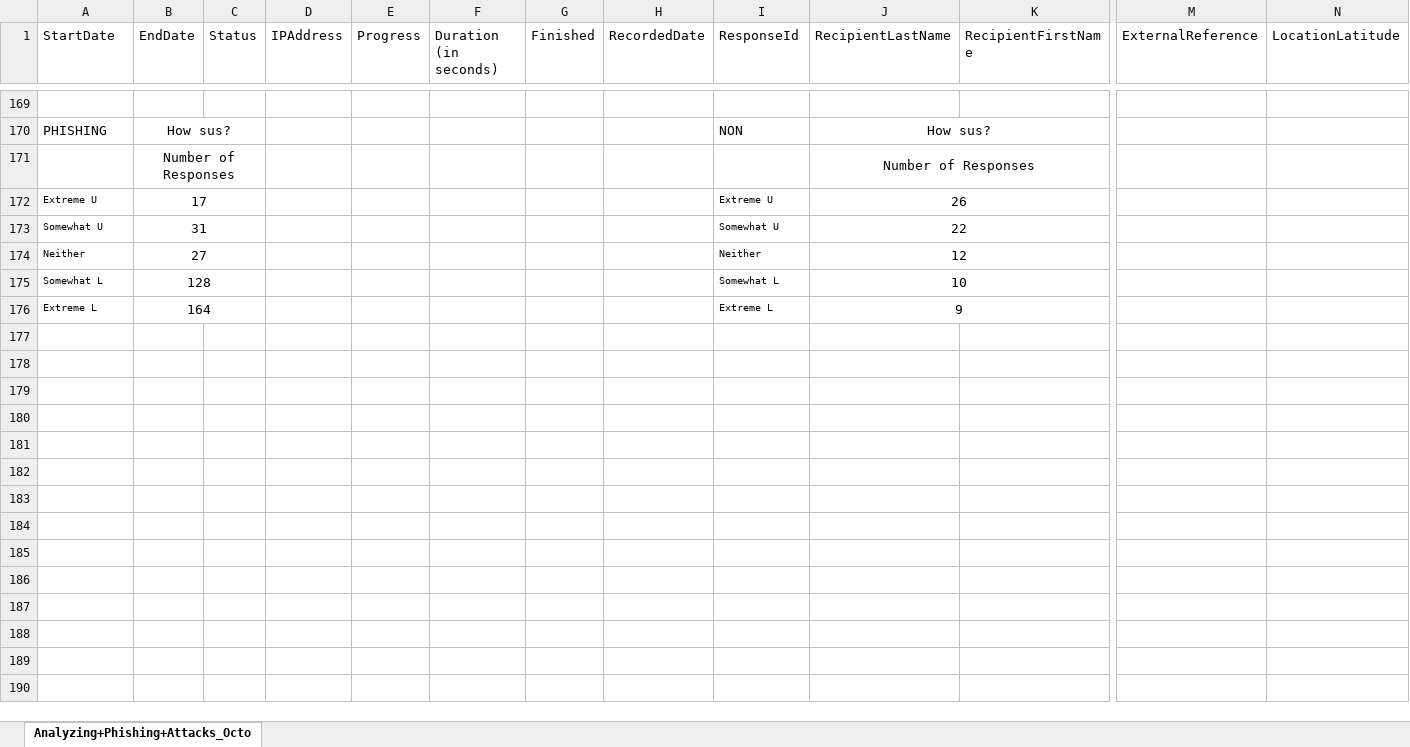
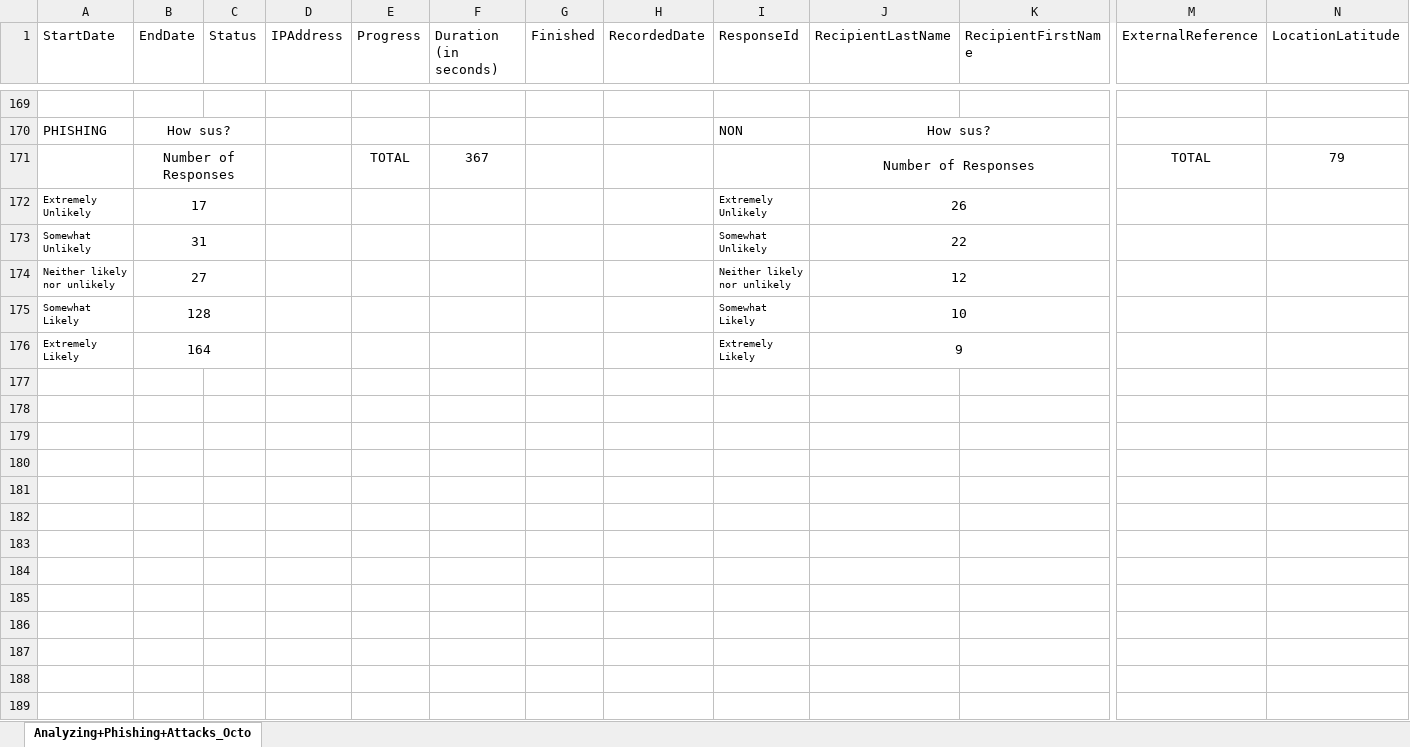
Before and after one commit to ACM-Research/thephishingproject, an Excel workbook: processed_data/responseGraphs/Analyzing+Phishing+Attacks_October+19,+2020_20.01.xlsx, sheet Analyzing+Phishing+Attacks_Octo, drawn as a sheet; only a part is shown, gaps mark what is left out; values as stored, in another font and other column widths than the file's, no borders; charts and pictures not drawn; removed rows and columns are numbered as before the commit, all else as after; rows hold the shown columns only; the diff covers the shown part only; the diff names each change by its address in the sheet, - before the commit and + after, or states it on an @@ line.

Commit message:
Update Analyzing+Phishing+Attacks_October+19,+2020_20.01.xlsx

```diff
--- a/processed_data/responseGraphs/Analyzing+Phishing+Attacks_October+19,+2020_20.01.xlsx (sheet Analyzing+Phishing+Attacks_Octo)
+++ b/processed_data/responseGraphs/Analyzing+Phishing+Attacks_October+19,+2020_20.01.xlsx (sheet Analyzing+Phishing+Attacks_Octo)
-row 171:  | Number of Responses |  |  |  |  |  |  |  | Number of Responses
+row 171:  | Number of Responses |  |  | TOTAL | 367 |  |  |  | Number of Responses |  | TOTAL | 79
-A172 (StartDate): Extreme U
+A172 (StartDate): Extremely Unlikely
-I172 (ResponseId): Extreme U
+I172 (ResponseId): Extremely Unlikely
-A173 (StartDate): Somewhat U
+A173 (StartDate): Somewhat Unlikely
-I173 (ResponseId): Somewhat U
+I173 (ResponseId): Somewhat Unlikely
-A174 (StartDate): Neither
+A174 (StartDate): Neither likely nor unlikely
-I174 (ResponseId): Neither
+I174 (ResponseId): Neither likely nor unlikely
-A175 (StartDate): Somewhat L
+A175 (StartDate): Somewhat Likely
-I175 (ResponseId): Somewhat L
+I175 (ResponseId): Somewhat Likely
-A176 (StartDate): Extreme L
+A176 (StartDate): Extremely Likely
-I176 (ResponseId): Extreme L
+I176 (ResponseId): Extremely Likely
+row 177: (empty)
+row 178: (empty)
+row 179: (empty)
+row 180: (empty)
+row 181: (empty)
+row 182: (empty)
+row 183: (empty)
+row 184: (empty)
+row 185: (empty)
+row 186: (empty)
+row 187: (empty)
+row 188: (empty)
+row 189: (empty)
```
Also changed, not shown: 9 added rows and 55 edited cells elsewhere in this sheet, charts or pictures.
